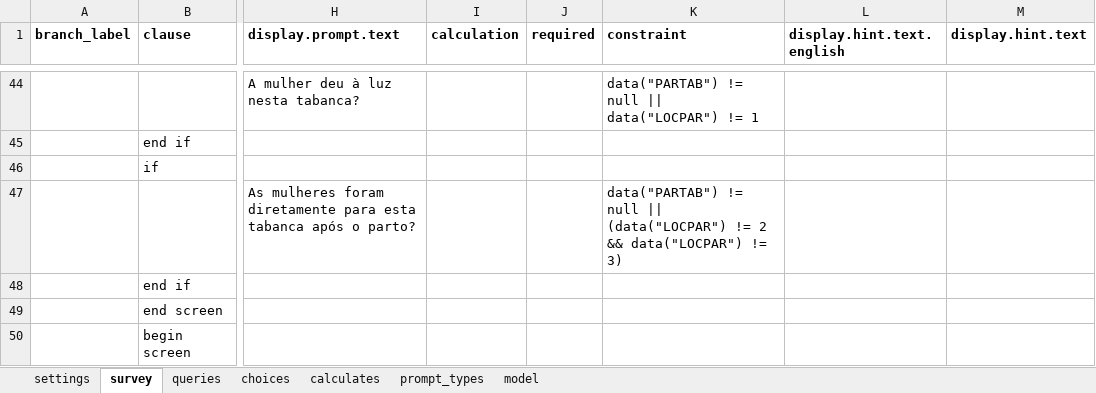
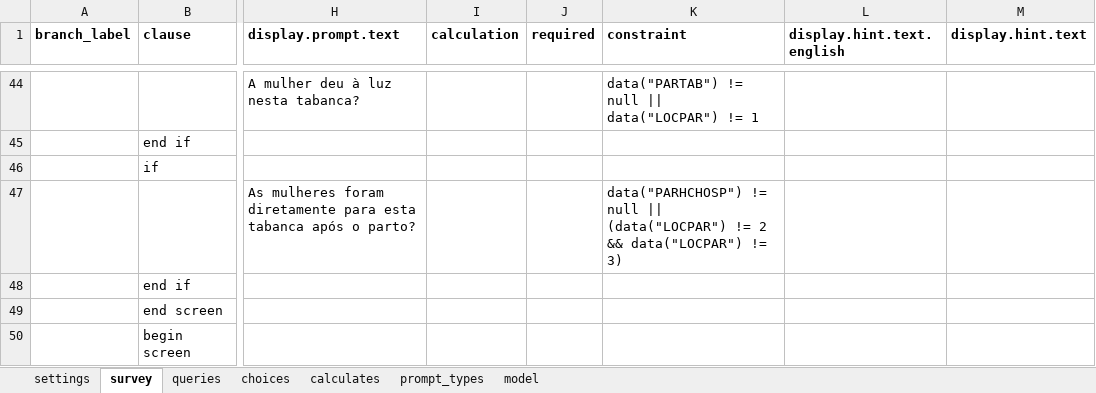
Before and after one commit to BandimHealthProject/Equipa, an Excel workbook: app/config/tables/PREGNANCIES/Forms/PREGNANCYFU/PREGNANCYFU.xlsx, sheet survey, drawn as a sheet; only a part is shown, gaps mark what is left out; values as stored, in another font and other column widths than the file's, no borders; the diff names each change by its address in the sheet, - before the commit and + after, or states it on an @@ line.

```diff
--- a/app/config/tables/PREGNANCIES/Forms/PREGNANCYFU/PREGNANCYFU.xlsx (sheet survey)
+++ b/app/config/tables/PREGNANCIES/Forms/PREGNANCYFU/PREGNANCYFU.xlsx (sheet survey)
-K47 (constraint): data("PARTAB") != null…
+K47 (constraint): data("PARHCHOSP") != null…
```
Also changed, not shown: app/config/tables/CHILDREN/Forms/CHILDFU/CHILDFU.xlsx, 8 other files.
